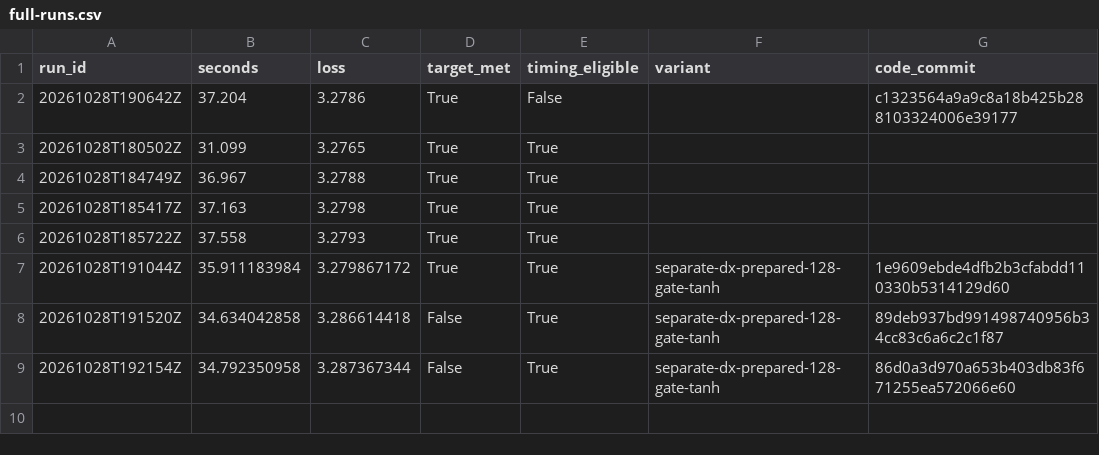
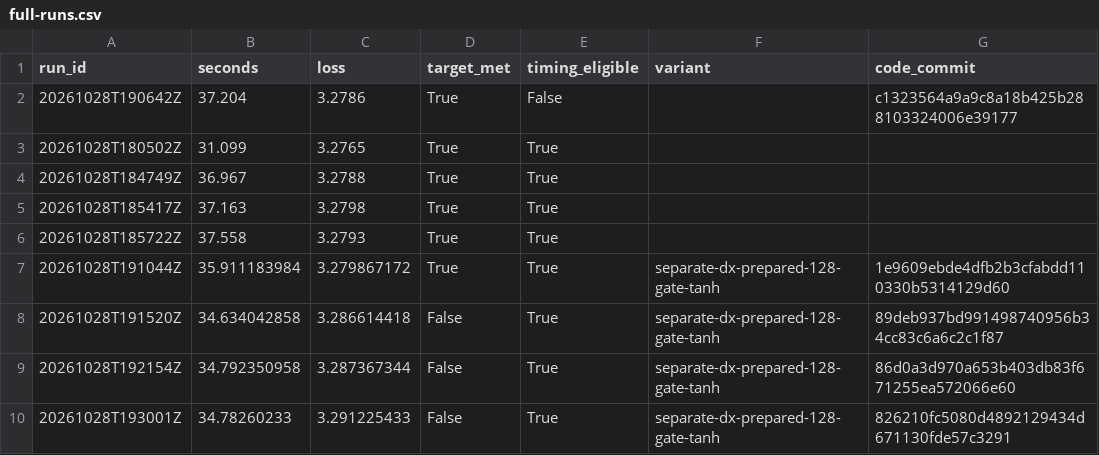
Before and after one commit to curvedinf/modded-nanogpt, a CSV file: research_results/wr_reproduction/h100-research/full-runs.csv, drawn as a sheet.

```diff
--- a/research_results/wr_reproduction/h100-research/full-runs.csv
+++ b/research_results/wr_reproduction/h100-research/full-runs.csv
@@ -9 +9,2 @@ run_id,seconds,loss,target_met,timing_eligible,variant,code_commit
 20261028T192154Z,34.792350958,3.287367344,False,True,separate-dx-prepared-128-gate-tanh,86d0a3d970a653b403db83f671255ea572066e60
+20261028T193001Z,34.78260233,3.291225433,False,True,separate-dx-prepared-128-gate-tanh,826210fc5080d4892129434d671130fde57c3291
```
Also changed, not shown: 12 other files.
